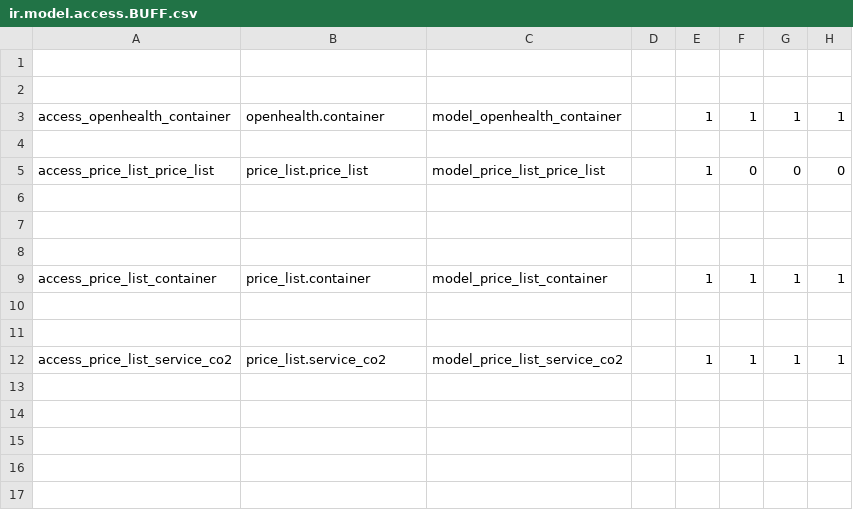
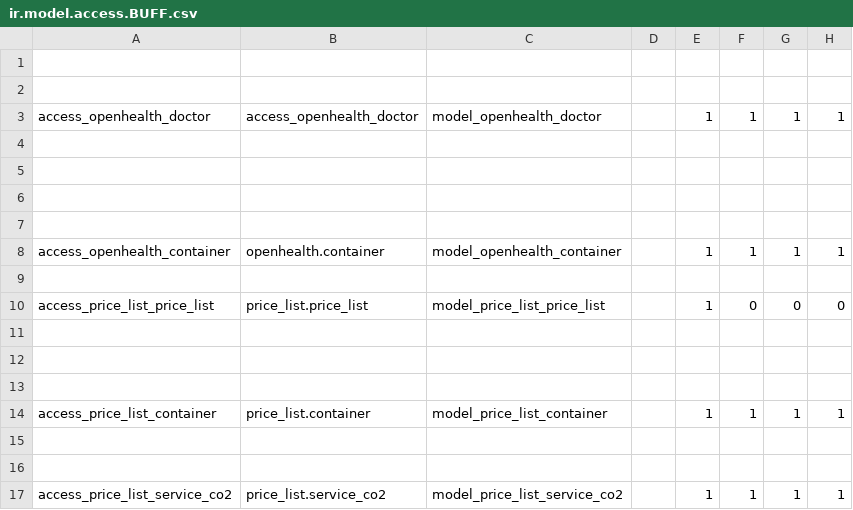
Before and after one commit to gibil5/price_list, a CSV file: security/ir.model.access.BUFF.csv, drawn as a sheet.

```diff
--- a/security/ir.model.access.BUFF.csv
+++ b/security/ir.model.access.BUFF.csv
@@ -2,2 +2,7 @@
 
+access_openhealth_doctor,access_openhealth_doctor,model_openhealth_doctor,,1,1,1,1
+
+
+
+
 access_openhealth_container,openhealth.container,model_openhealth_container,,1,1,1,1
```
Also changed, not shown: 6 other files.
